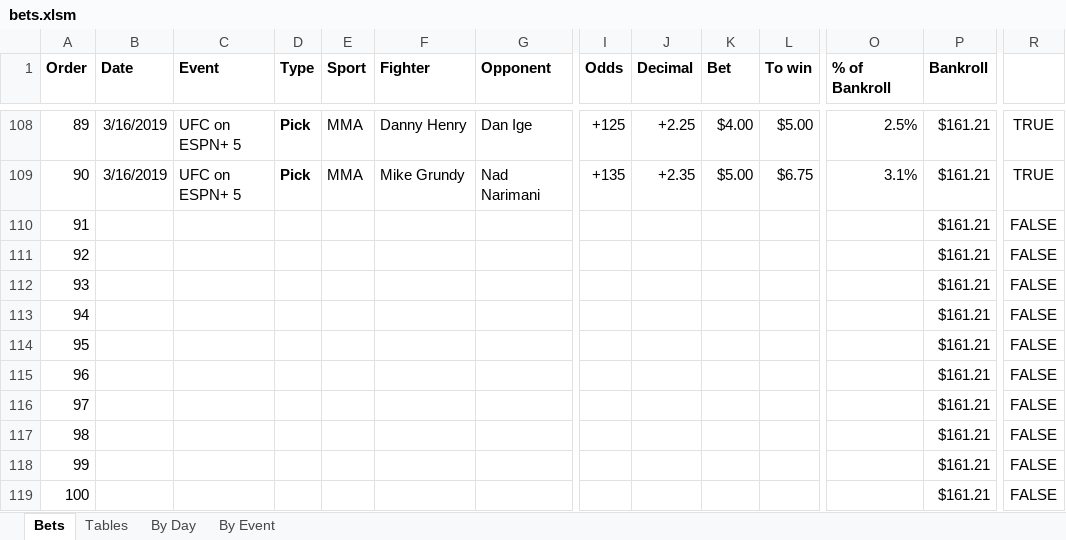
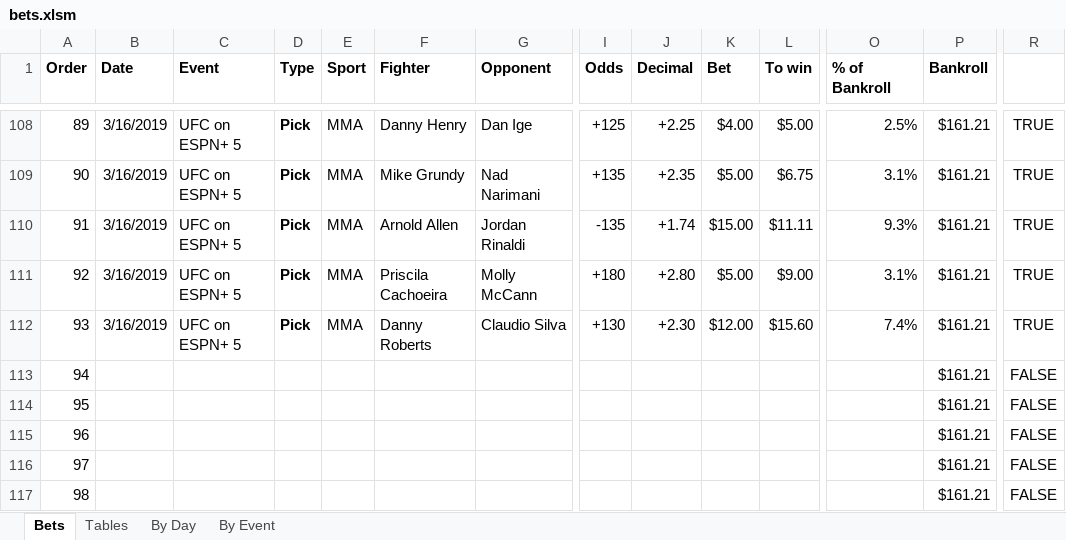
Before and after one commit to JoshSelby/MMAscraper, an Excel workbook: bets.xlsm, sheet Bets, drawn as a sheet; only a part is shown, gaps mark what is left out; the shorter side is filled out with more unchanged rows; values as stored, in another font and other column widths than the file's, no borders; conditional formats not drawn; removed rows and columns are numbered as before the commit, all else as after; rows hold the shown columns only; the diff names each change by its address in the sheet, - before the commit and + after, or states it on an @@ line.

```diff
--- a/bets.xlsm (sheet Bets)
+++ b/bets.xlsm (sheet Bets)
-row 110: 91 |  |  |  |  |  |  |  |  |  |  |  | $161.21 | FALSE
-row 111: 92 |  |  |  |  |  |  |  |  |  |  |  | $161.21 | FALSE
-row 112: 93 |  |  |  |  |  |  |  |  |  |  |  | $161.21 | FALSE
+row 110: 91 | 3/16/2019 | UFC on ESPN+ 5 | Pick | MMA | Arnold Allen | Jordan Rinaldi | -135 | +1.74 | $15.00 | $11.11 | 9.3% | $161.21 | TRUE
+row 111: 92 | 3/16/2019 | UFC on ESPN+ 5 | Pick | MMA | Priscila Cachoeira | Molly McCann | +180 | +2.80 | $5.00 | $9.00 | 3.1% | $161.21 | TRUE
+row 112: 93 | 3/16/2019 | UFC on ESPN+ 5 | Pick | MMA | Danny Roberts | Claudio Silva | +130 | +2.30 | $12.00 | $15.60 | 7.4% | $161.21 | TRUE
```
Also changed, not shown: 9 other files.
